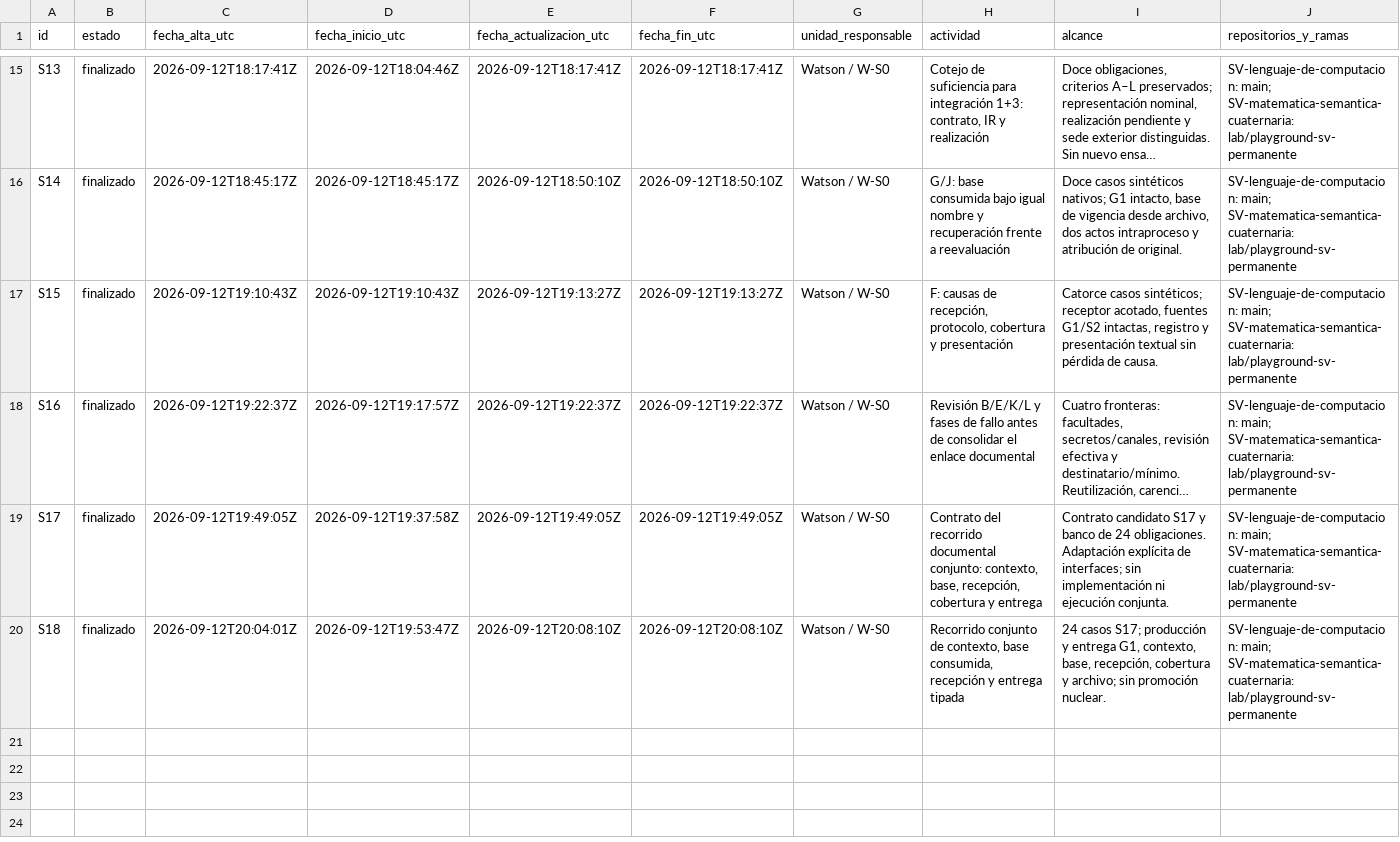
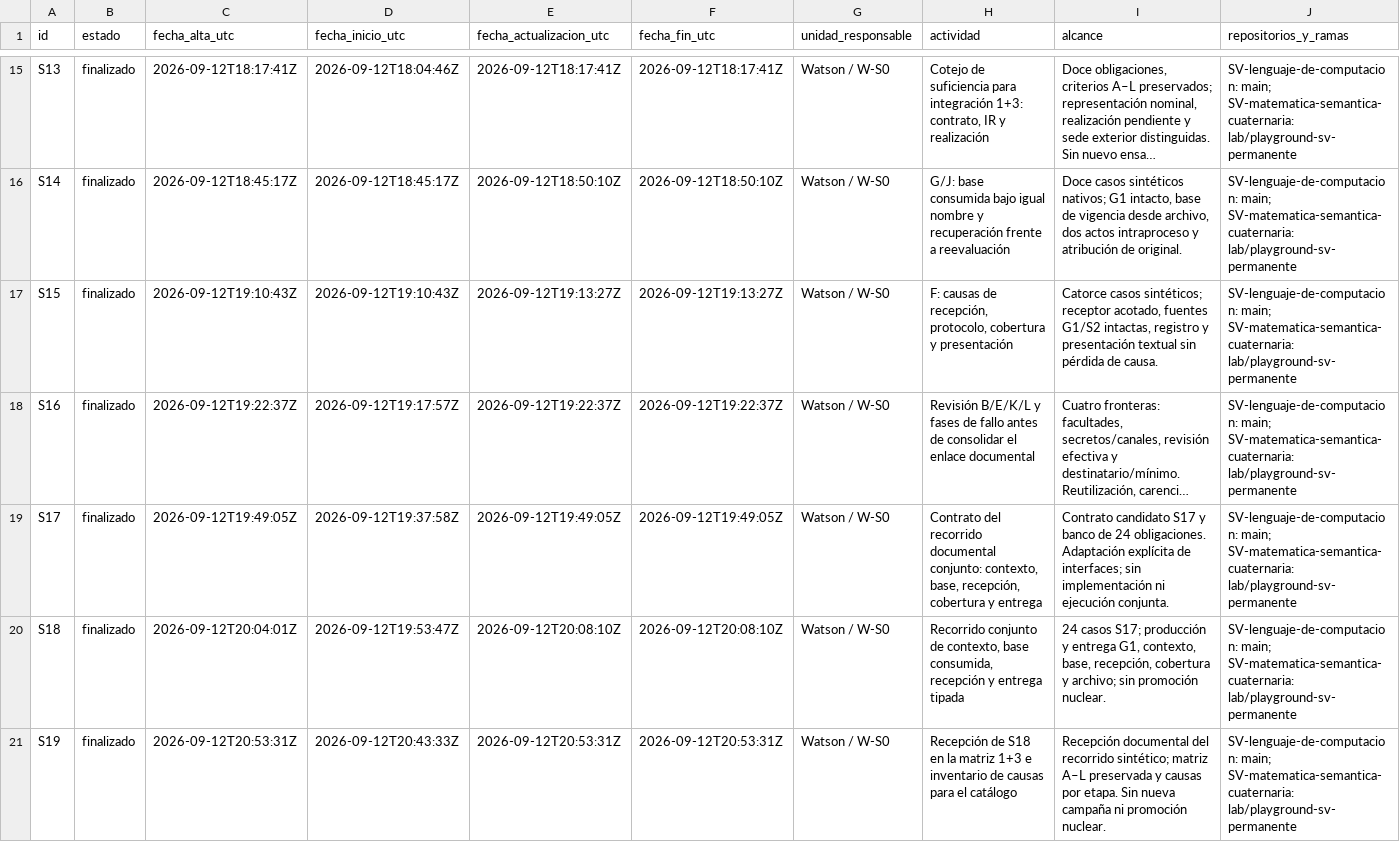
Before and after one commit to juantoniolloretegea/SV-lenguaje-de-computacion, a CSV file: docs/calidad/Inventario-sv/sucesos/SUCESOS_SV.csv, drawn as a sheet; only a part is shown, gaps mark what is left out; long unchanged cells end in …; rows hold the shown columns only; the diff names each change by its address in the sheet, - before the commit and + after, or states it on an @@ line.

```diff
--- a/docs/calidad/Inventario-sv/sucesos/SUCESOS_SV.csv
+++ b/docs/calidad/Inventario-sv/sucesos/SUCESOS_SV.csv
+row 21: S19 | finalizado | 2026-09-12T20:53:31Z | 2026-09-12T20:43:33Z | 2026-09-12T20:53:31Z | 2026-09-12T20:53:31Z | Watson / W-S0 | Recepción de S18 en la matriz 1+3 e inventario de causas para el catálogo | Recepción documental del recorrido sintético; matriz A–L preservada y causas por etapa. Sin nueva campaña ni promoción nuclear. | SV-lenguaje-de-computacion: main; SV-matematica-semantica-cuaternaria: lab/playground-sv-permanente
```
Also changed, not shown: docs/calidad/Inventario-sv/sucesos/HISTORIAL_SUCESOS_SV.csv, docs/calidad/REGISTRO_EVOLUCION_TECNICA_PROYECTO.csv, 19 other files.
